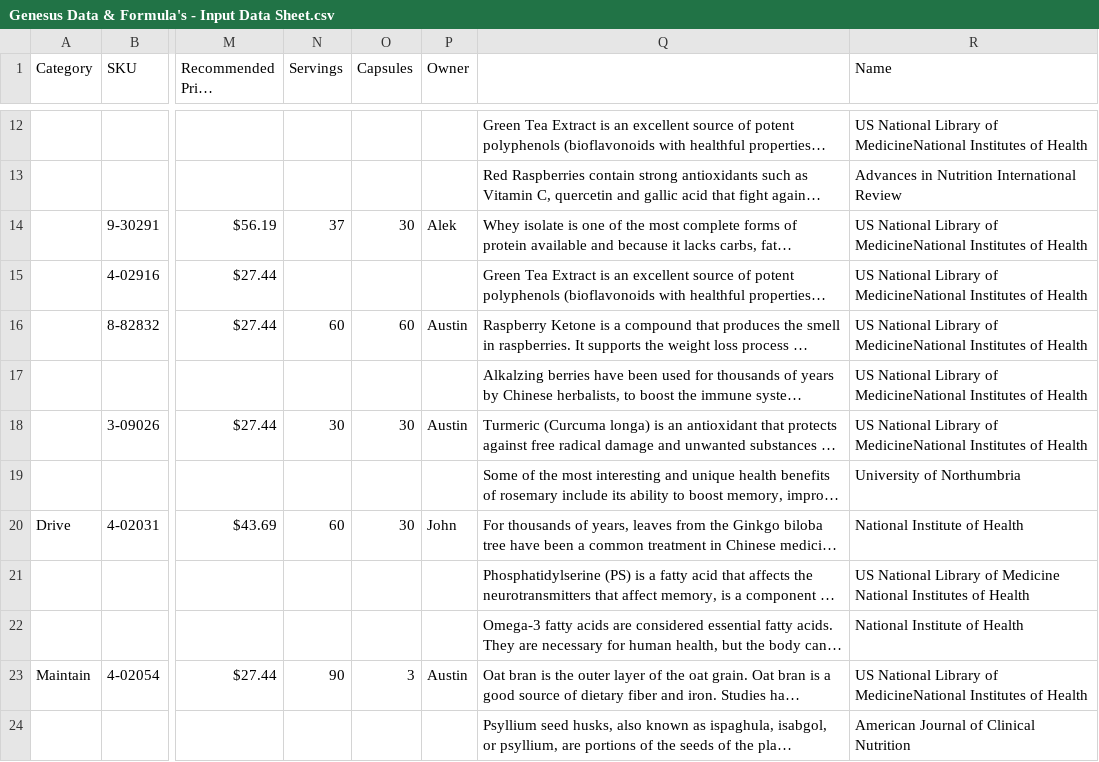
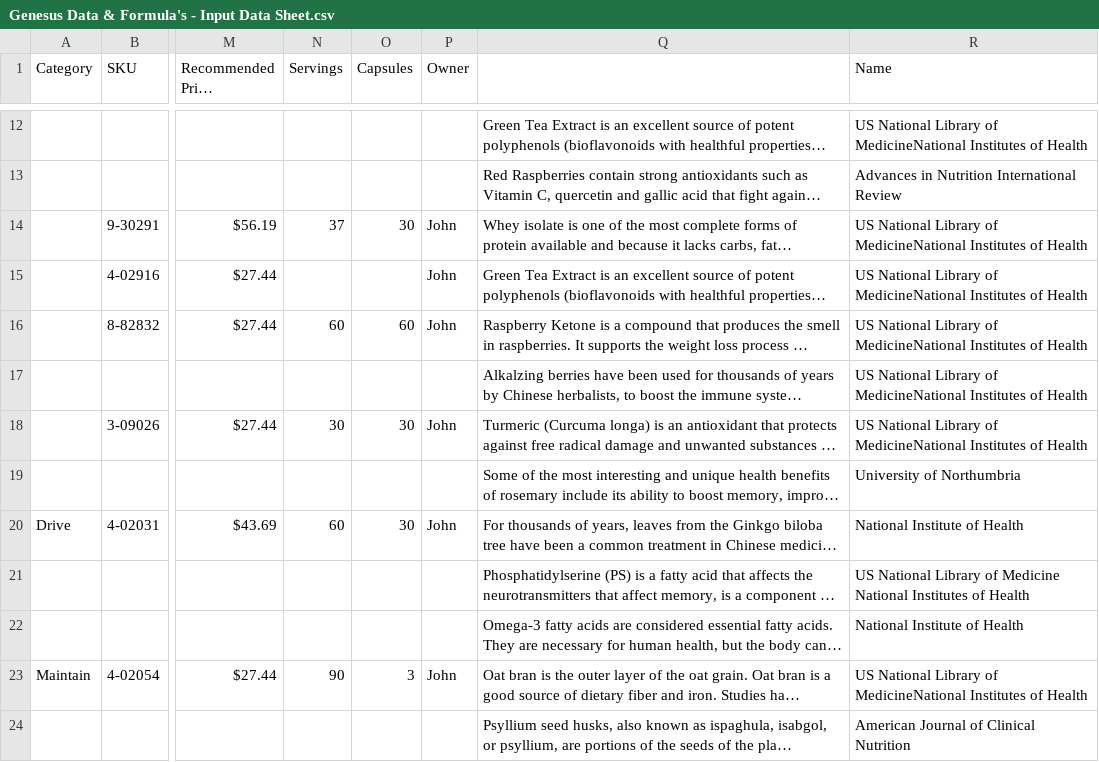
Before and after one commit to amatthi/Genesus, a CSV file: storage/csv/Genesus Data & Formula's - Input Data Sheet.csv, drawn as a sheet; only a part is shown, gaps mark what is left out; long unchanged cells end in …; the diff covers the shown part only; the diff names each change by its address in the sheet, - before the commit and + after, or states it on an @@ line.

```diff
--- a/storage/csv/Genesus Data & Formula's - Input Data Sheet.csv
+++ b/storage/csv/Genesus Data & Formula's - Input Data Sheet.csv
-P14 (Owner): Alek
+P14 (Owner): John
-P15 (Owner): (empty)
+P15 (Owner): John
-P16 (Owner): Austin
+P16 (Owner): John
-P18 (Owner): Austin
+P18 (Owner): John
-P23 (Owner): Austin
+P23 (Owner): John
```
Also changed, not shown: 5 edited cells elsewhere in this file, 26 other files.
